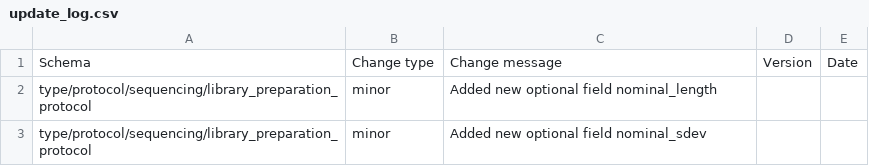
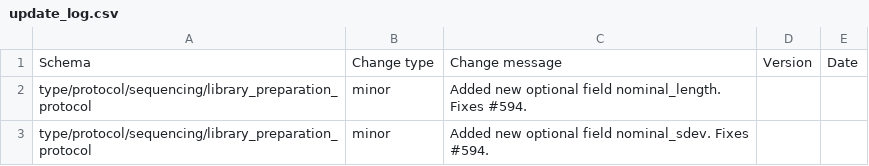
Before and after one commit to HumanCellAtlas/metadata-schema, a CSV file: json_schema/update_log.csv, drawn as a sheet.

```diff
--- a/json_schema/update_log.csv
+++ b/json_schema/update_log.csv
@@ -1,3 +1,3 @@
 Schema,Change type,Change message,Version,Date
-type/protocol/sequencing/library_preparation_protocol,minor,"Added new optional field nominal_length",,
-type/protocol/sequencing/library_preparation_protocol,minor,"Added new optional field nominal_sdev",,
+type/protocol/sequencing/library_preparation_protocol,minor,"Added new optional field nominal_length. Fixes #594.",,
+type/protocol/sequencing/library_preparation_protocol,minor,"Added new optional field nominal_sdev. Fixes #594.",,
```
Also changed, not shown: 1 other file.
